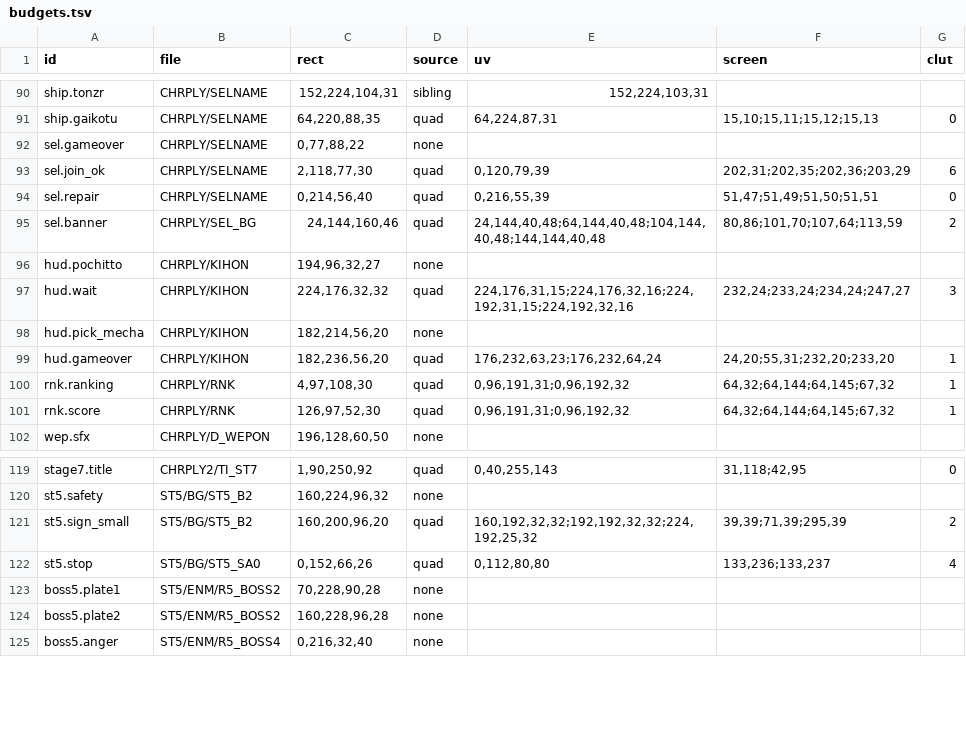
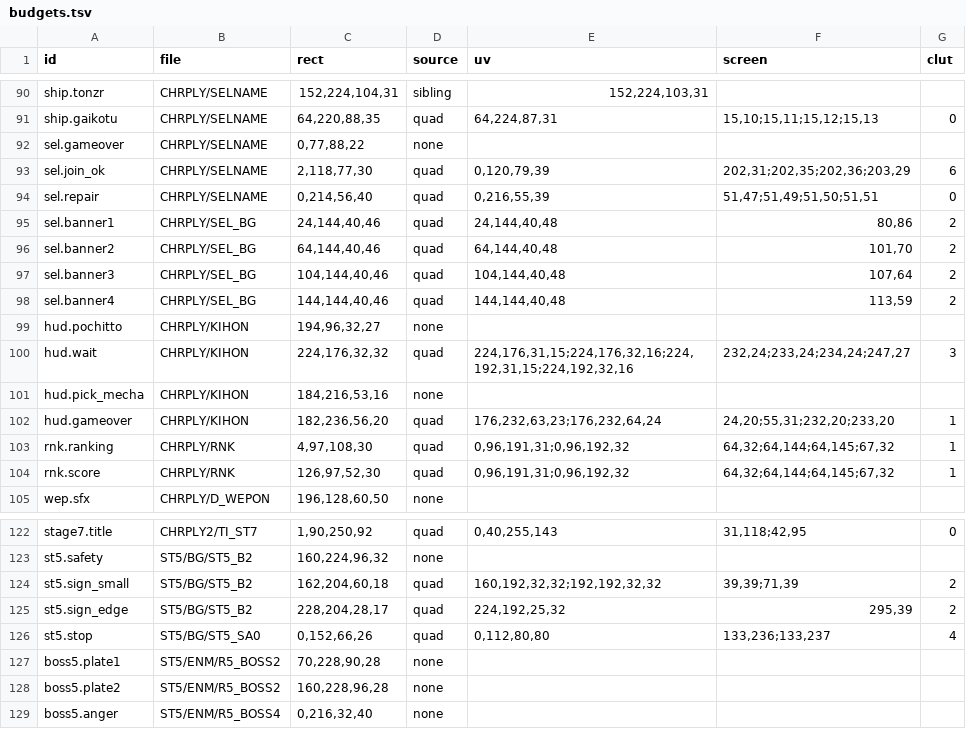
Before and after one commit to minhnhattonthat/time-bokan-series-bokan-to-ippatsu-doronbow-en, a TSV file: script/budgets.tsv, drawn as a sheet; only a part is shown, gaps mark what is left out.

```diff
--- a/script/budgets.tsv
+++ b/script/budgets.tsv
@@ -94,6 +94,9 @@ sel.join_ok	CHRPLY/SELNAME	2,118,77,30	quad	0,120,79,39	202,31;202,35;202,36;203
 sel.repair	CHRPLY/SELNAME	0,214,56,40	quad	0,216,55,39	51,47;51,49;51,50;51,51	0
-sel.banner	CHRPLY/SEL_BG	24,144,160,46	quad	24,144,40,48;64,144,40,48;104,144,40,48;144,144,40,48	80,86;101,70;107,64;113,59	2
+sel.banner1	CHRPLY/SEL_BG	24,144,40,46	quad	24,144,40,48	80,86	2
+sel.banner2	CHRPLY/SEL_BG	64,144,40,46	quad	64,144,40,48	101,70	2
+sel.banner3	CHRPLY/SEL_BG	104,144,40,46	quad	104,144,40,48	107,64	2
+sel.banner4	CHRPLY/SEL_BG	144,144,40,46	quad	144,144,40,48	113,59	2
 hud.pochitto	CHRPLY/KIHON	194,96,32,27	none			
 hud.wait	CHRPLY/KIHON	224,176,32,32	quad	224,176,31,15;224,176,32,16;224,192,31,15;224,192,32,16	232,24;233,24;234,24;247,27	3
-hud.pick_mecha	CHRPLY/KIHON	182,214,56,20	none			
+hud.pick_mecha	CHRPLY/KIHON	184,216,53,16	none			
 hud.gameover	CHRPLY/KIHON	182,236,56,20	quad	176,232,63,23;176,232,64,24	24,20;55,31;232,20;233,20	1
@@ -120,3 +123,4 @@ stage7.title	CHRPLY2/TI_ST7	1,90,250,92	quad	0,40,255,143	31,118;42,95	0
 st5.safety	ST5/BG/ST5_B2	160,224,96,32	none			
-st5.sign_small	ST5/BG/ST5_B2	160,200,96,20	quad	160,192,32,32;192,192,32,32;224,192,25,32	39,39;71,39;295,39	2
+st5.sign_small	ST5/BG/ST5_B2	162,204,60,18	quad	160,192,32,32;192,192,32,32	39,39;71,39	2
+st5.sign_edge	ST5/BG/ST5_B2	228,204,28,17	quad	224,192,25,32	295,39	2
 st5.stop	ST5/BG/ST5_SA0	0,152,66,26	quad	0,112,80,80	133,236;133,237	4
```
Also changed, not shown: docs/text_unshown.tsv, script/en/fmv.tsv, 14 other files.
